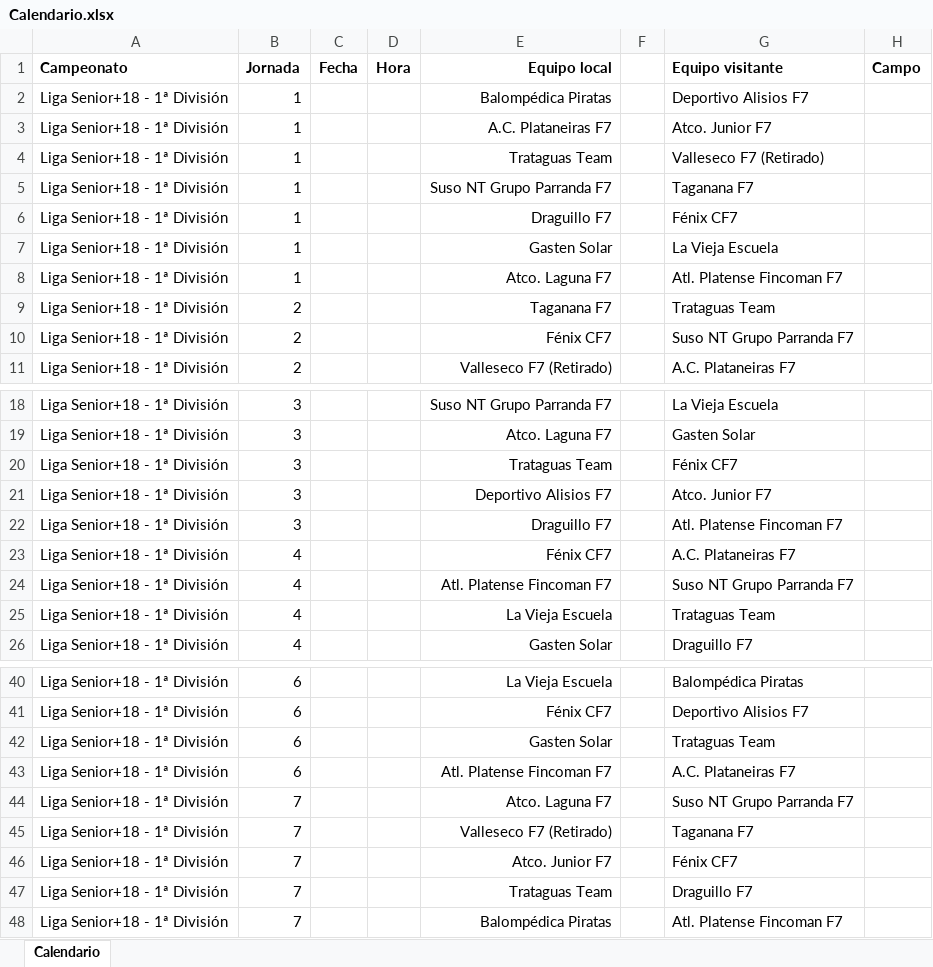
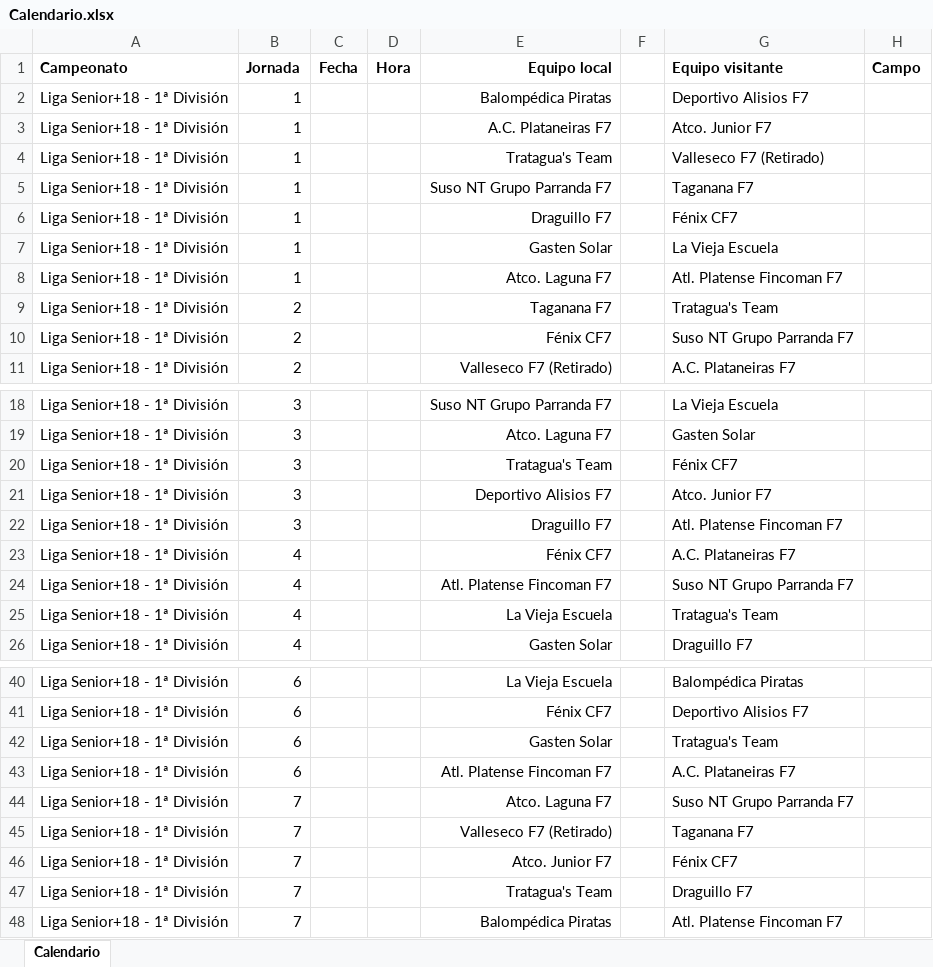
Before and after one commit to Tanatosk1/LigaAmistad, an Excel workbook: Calendario.xlsx, sheet Calendario, drawn as a sheet; only a part is shown, gaps mark what is left out; values as stored, in another font and other column widths than the file's, no borders; the diff covers the shown part only; the diff names each change by its address in the sheet, - before the commit and + after, or states it on an @@ line.

Commit message:
Solucionado error al leer excel

```diff
--- a/Calendario.xlsx (sheet Calendario)
+++ b/Calendario.xlsx (sheet Calendario)
-E4 (Equipo local): Trataguas Team
+E4 (Equipo local): Tratagua's Team
-G9 (Equipo visitante): Trataguas Team
+G9 (Equipo visitante): Tratagua's Team
-E20 (Equipo local): Trataguas Team
+E20 (Equipo local): Tratagua's Team
-G25 (Equipo visitante): Trataguas Team
+G25 (Equipo visitante): Tratagua's Team
-G42 (Equipo visitante): Trataguas Team
+G42 (Equipo visitante): Tratagua's Team
-E47 (Equipo local): Trataguas Team
+E47 (Equipo local): Tratagua's Team
```
Also changed, not shown: 20 edited cells elsewhere in this sheet, Equipos.xlsx, 3 other files.
